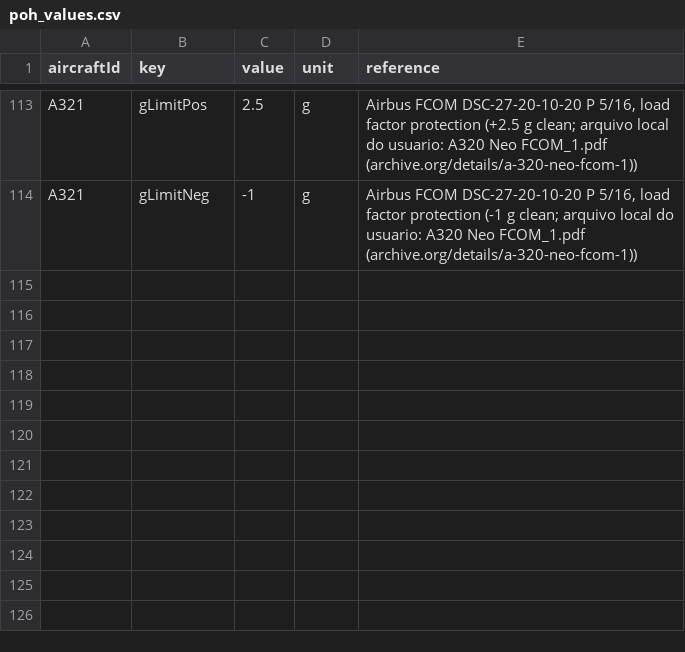
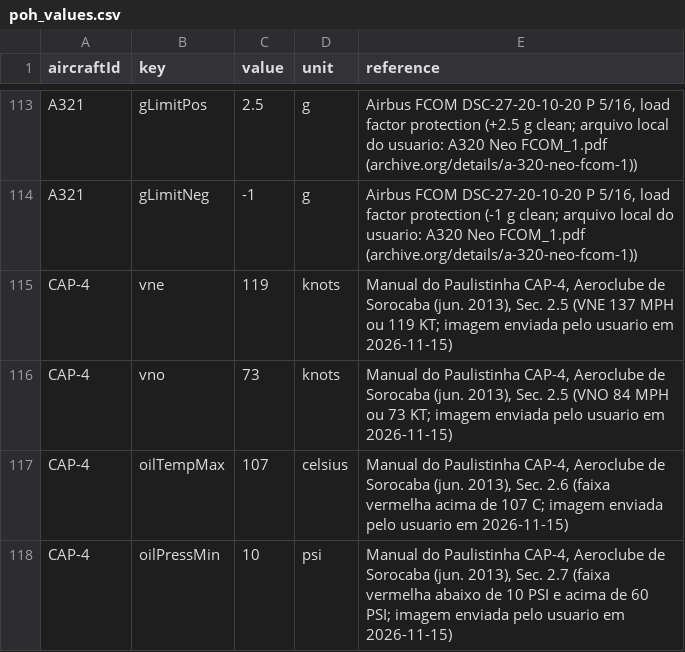
Before and after one commit to gsfelix664/FlightCareerV6, a CSV file: tools/aircraft_limits/poh_values.csv, drawn as a sheet; only a part is shown, gaps mark what is left out; the diff names each change by its address in the sheet, - before the commit and + after, or states it on an @@ line.

```diff
--- a/tools/aircraft_limits/poh_values.csv
+++ b/tools/aircraft_limits/poh_values.csv
+row 115: CAP-4 | vne | 119 | knots | Manual do Paulistinha CAP-4, Aeroclube de Sorocaba (jun. 2013), Sec. 2.5 (VNE 137 MPH ou 119 KT; imagem enviada pelo usuario em 2026-11-15)
+row 116: CAP-4 | vno | 73 | knots | Manual do Paulistinha CAP-4, Aeroclube de Sorocaba (jun. 2013), Sec. 2.5 (VNO 84 MPH ou 73 KT; imagem enviada pelo usuario em 2026-11-15)
+row 117: CAP-4 | oilTempMax | 107 | celsius | Manual do Paulistinha CAP-4, Aeroclube de Sorocaba (jun. 2013), Sec. 2.6 (faixa vermelha acima de 107 C; imagem enviada pelo usuario em 2026-11-15)
+row 118: CAP-4 | oilPressMin | 10 | psi | Manual do Paulistinha CAP-4, Aeroclube de Sorocaba (jun. 2013), Sec. 2.7 (faixa vermelha abaixo de 10 PSI e acima de 60 PSI; imagem enviada pelo usuario em 2026-11-15)
```
Also changed, not shown: 3 other files.
